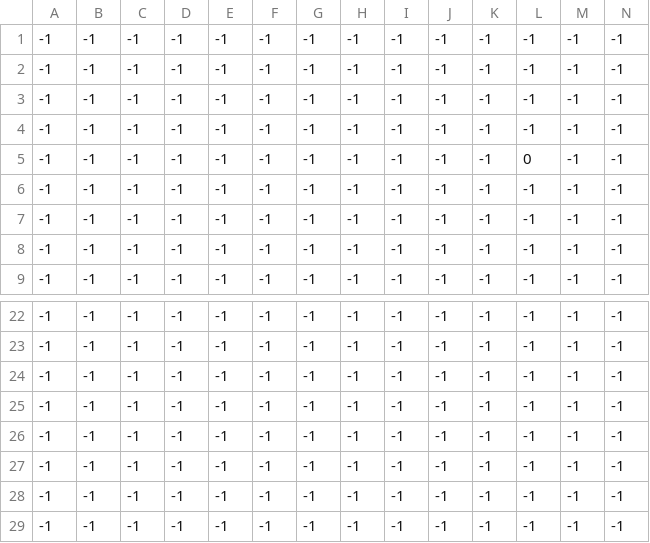
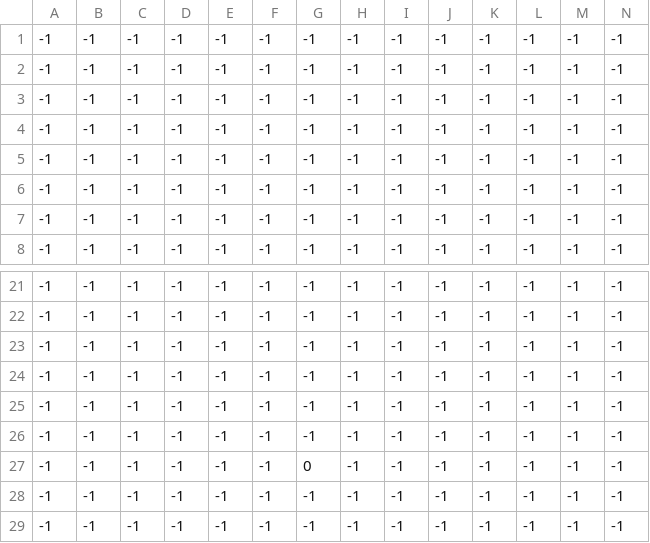
Before and after one commit to Anup-Nayak/Norm-Busters, a CSV file: assets/levels/level_0/level1_Player.csv, drawn as a sheet; only a part is shown, gaps mark what is left out; removed rows and columns are numbered as before the commit, all else as after; rows hold the shown columns only; the diff names each change by its address in the sheet, - before the commit and + after, or states it on an @@ line.

```diff
--- a/assets/levels/level_0/level1_Player.csv
+++ b/assets/levels/level_0/level1_Player.csv
-row 5: -1 | -1 | -1 | -1 | -1 | -1 | -1 | -1 | -1 | -1 | -1 | 0 | -1 | -1
+row 27: -1 | -1 | -1 | -1 | -1 | -1 | 0 | -1 | -1 | -1 | -1 | -1 | -1 | -1
```
Also changed, not shown: assets/levels/level_0/level1_boundary.csv, 4 other files.
